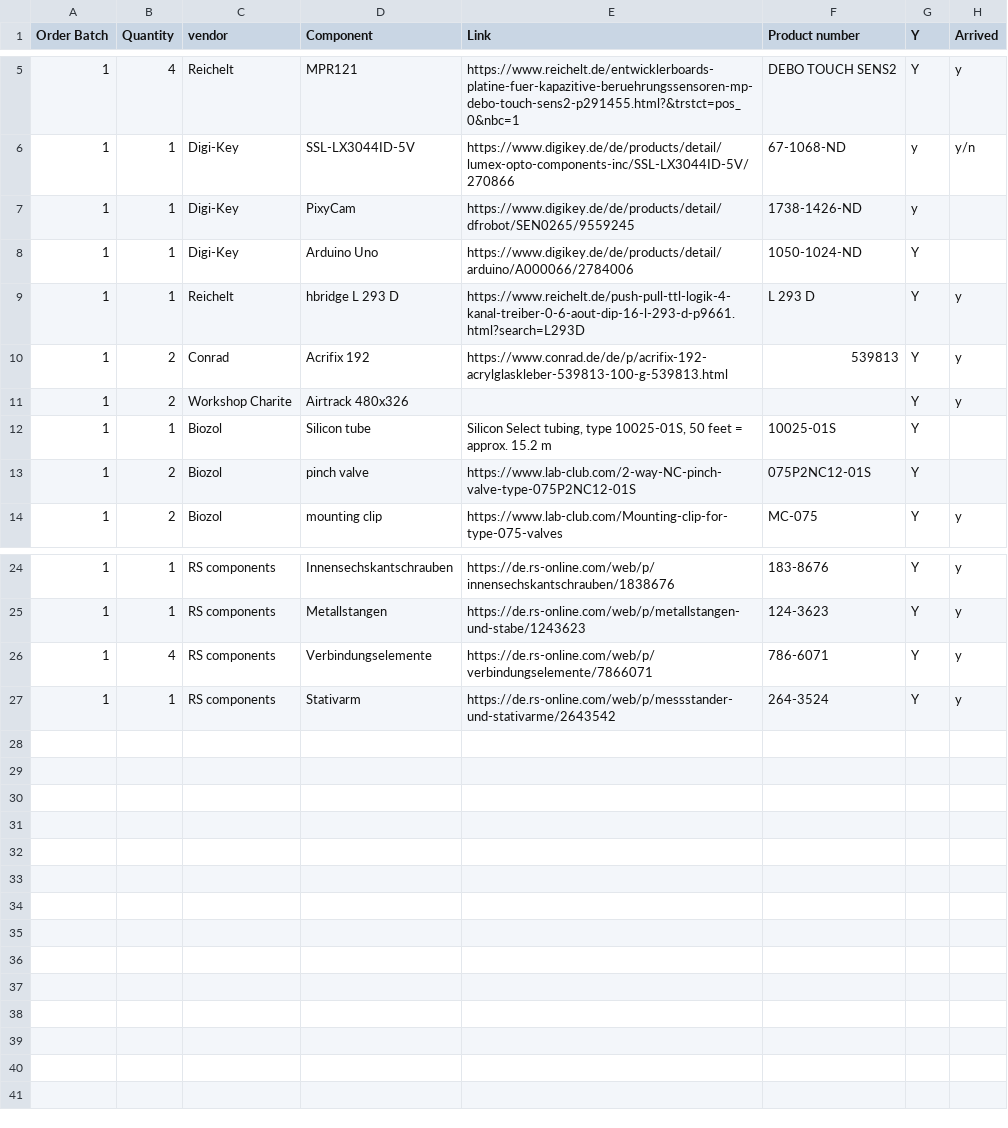
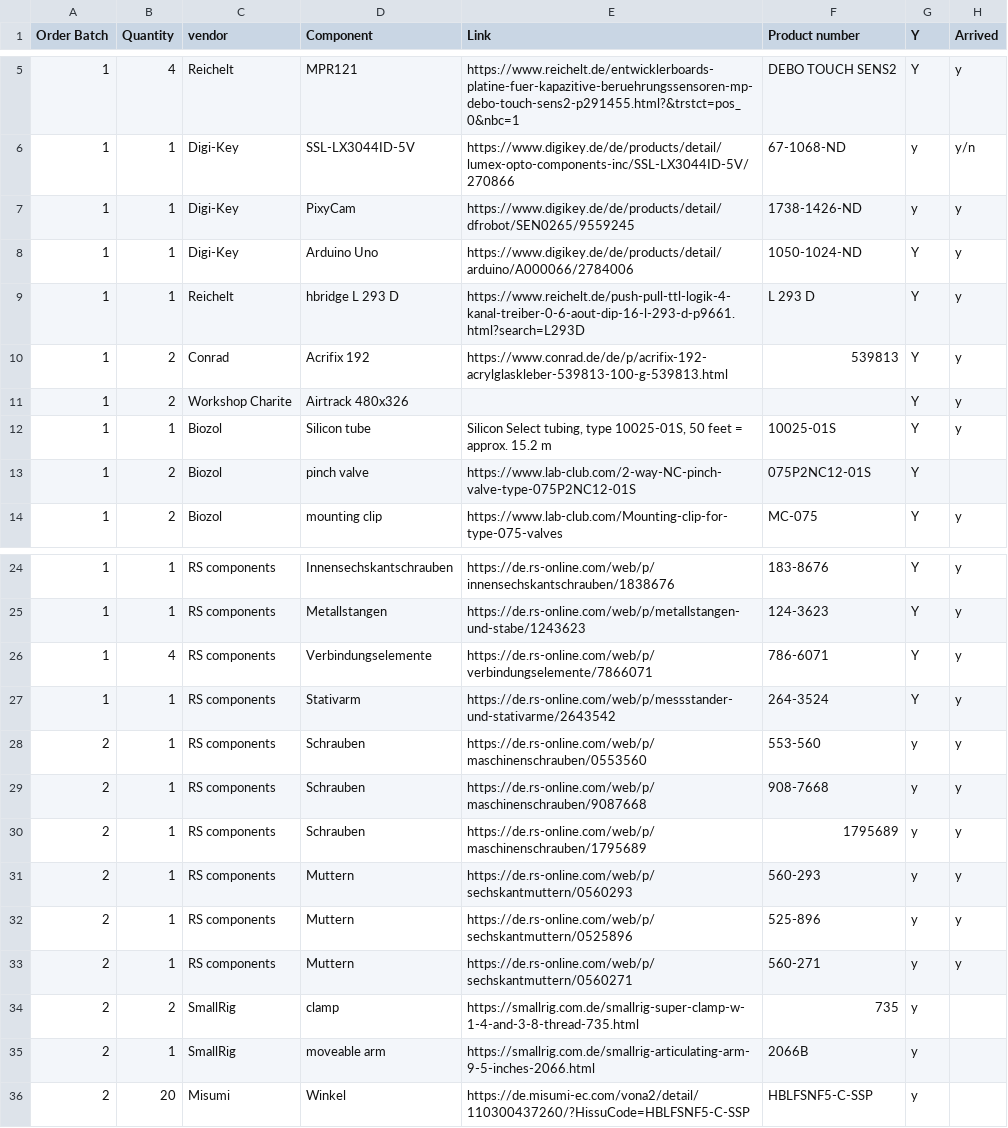
Before and after one commit to open-make/AIRtrack-rebuilt, a TSV file: 02_material_and_methods/01_protocols/Orderlist_TSV.tsv, drawn as a sheet; only a part is shown, gaps mark what is left out.

Commit message:
Update Orderlist_TSV.tsv

```diff
--- a/02_material_and_methods/01_protocols/Orderlist_TSV.tsv
+++ b/02_material_and_methods/01_protocols/Orderlist_TSV.tsv
@@ -6,4 +6,4 @@ Order Batch	Quantity	vendor	Component	Link	Product number	Y	Arrived
 1	1	Digi-Key	SSL-LX3044ID-5V	https://www.digikey.de/de/products/detail/lumex-opto-components-inc/SSL-LX3044ID-5V/270866	67-1068-ND	y	y/n
-1	1	Digi-Key	PixyCam	https://www.digikey.de/de/products/detail/dfrobot/SEN0265/9559245	1738-1426-ND	y	
-1	1	Digi-Key	Arduino Uno	https://www.digikey.de/de/products/detail/arduino/A000066/2784006	1050-1024-ND	Y	
+1	1	Digi-Key	PixyCam	https://www.digikey.de/de/products/detail/dfrobot/SEN0265/9559245	1738-1426-ND	y	y
+1	1	Digi-Key	Arduino Uno	https://www.digikey.de/de/products/detail/arduino/A000066/2784006	1050-1024-ND	Y	y
 1	1	Reichelt	hbridge L 293 D	https://www.reichelt.de/push-pull-ttl-logik-4-kanal-treiber-0-6-aout-dip-16-l-293-d-p9661.html?search=L293D	L 293 D	Y	y
@@ -11,3 +11,3 @@ Order Batch	Quantity	vendor	Component	Link	Product number	Y	Arrived
 1	2	Workshop Charite	Airtrack 480x326			Y	y
-1	1	Biozol	Silicon tube	Silicon Select tubing, type 10025-01S, 50 feet = approx. 15.2 m	10025-01S	Y	
+1	1	Biozol	Silicon tube	Silicon Select tubing, type 10025-01S, 50 feet = approx. 15.2 m	10025-01S	Y	y
 1	2	Biozol	pinch valve	https://www.lab-club.com/2-way-NC-pinch-valve-type-075P2NC12-01S	075P2NC12-01S	Y	
@@ -27 +27,10 @@ Order Batch	Quantity	vendor	Component	Link	Product number	Y	Arrived
 1	1	RS components	Stativarm	https://de.rs-online.com/web/p/messstander-und-stativarme/2643542	264-3524	Y	y
+2	1	RS components	Schrauben	https://de.rs-online.com/web/p/maschinenschrauben/0553560	553-560	y	y
+2	1	RS components	Schrauben	https://de.rs-online.com/web/p/maschinenschrauben/9087668	908-7668	y	y
+2	1	RS components	Schrauben	https://de.rs-online.com/web/p/maschinenschrauben/1795689	1795689	y	y
+2	1	RS components	Muttern	https://de.rs-online.com/web/p/sechskantmuttern/0560293	560-293	y	y
+2	1	RS components	Muttern	https://de.rs-online.com/web/p/sechskantmuttern/0525896	525-896	y	y
+2	1	RS components	Muttern	https://de.rs-online.com/web/p/sechskantmuttern/0560271	560-271	y	y
+2	2	SmallRig	clamp	https://smallrig.com.de/smallrig-super-clamp-w-1-4-and-3-8-thread-735.html	735	y	
+2	1	SmallRig	moveable arm	https://smallrig.com.de/smallrig-articulating-arm-9-5-inches-2066.html	2066B	y	
+2	20	Misumi	Winkel	https://de.misumi-ec.com/vona2/detail/110300437260/?HissuCode=HBLFSNF5-C-SSP	HBLFSNF5-C-SSP	y	
```
